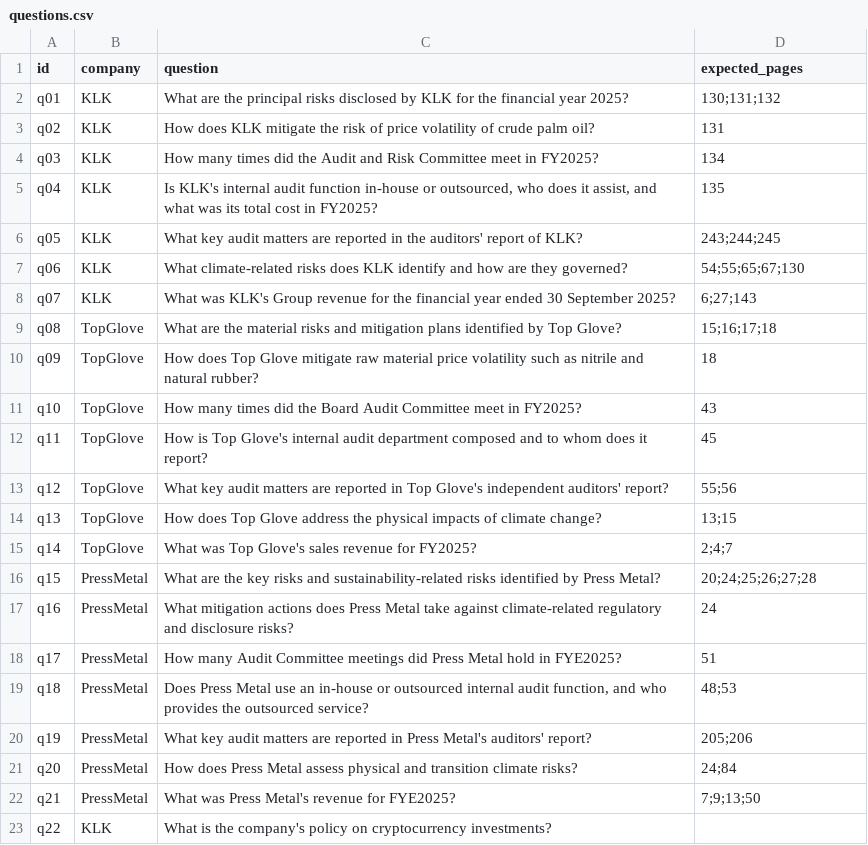
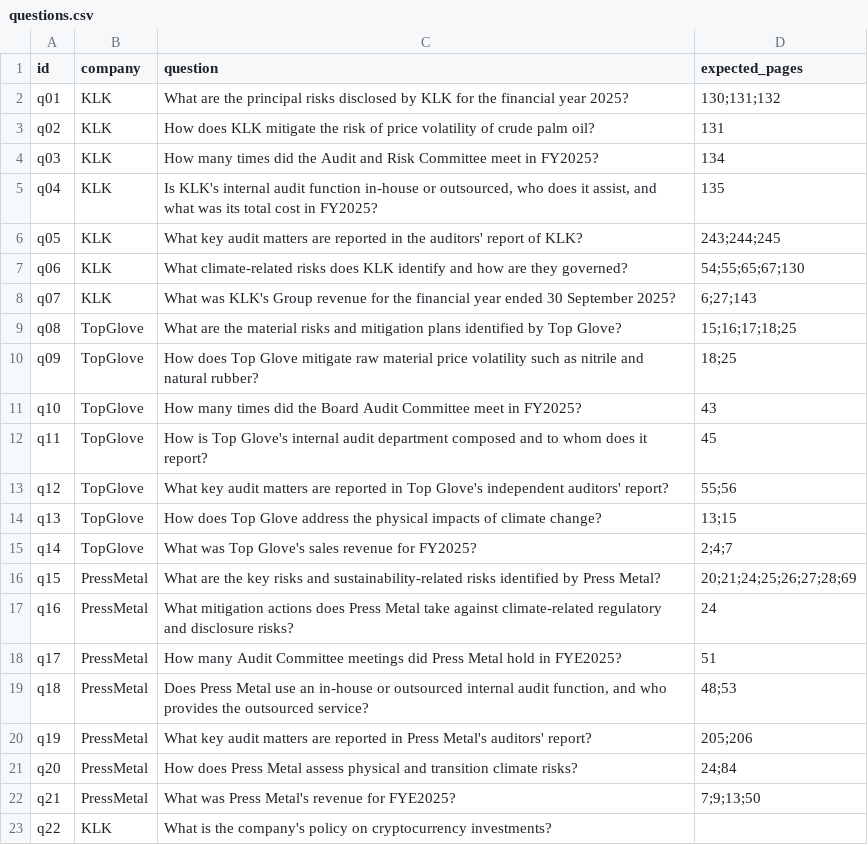
Before and after one commit to programmermars/bursa-project, a CSV file: eval/questions.csv, drawn as a sheet; only a part is shown.

```diff
--- a/eval/questions.csv
+++ b/eval/questions.csv
@@ -8,4 +8,4 @@ q06,KLK,What climate-related risks does KLK identify and how are they governed?,
 q07,KLK,What was KLK's Group revenue for the financial year ended 30 September 2025?,6;27;143
-q08,TopGlove,What are the material risks and mitigation plans identified by Top Glove?,15;16;17;18
-q09,TopGlove,How does Top Glove mitigate raw material price volatility such as nitrile and natural rubber?,18
+q08,TopGlove,What are the material risks and mitigation plans identified by Top Glove?,15;16;17;18;25
+q09,TopGlove,How does Top Glove mitigate raw material price volatility such as nitrile and natural rubber?,18;25
 q10,TopGlove,How many times did the Board Audit Committee meet in FY2025?,43
@@ -15,3 +15,3 @@ q13,TopGlove,How does Top Glove address the physical impacts of climate change?,
 q14,TopGlove,What was Top Glove's sales revenue for FY2025?,2;4;7
-q15,PressMetal,What are the key risks and sustainability-related risks identified by Press Metal?,20;24;25;26;27;28
+q15,PressMetal,What are the key risks and sustainability-related risks identified by Press Metal?,20;21;24;25;26;27;28;69
 q16,PressMetal,What mitigation actions does Press Metal take against climate-related regulatory and disclosure risks?,24
```
Also changed, not shown: 7 other files.
